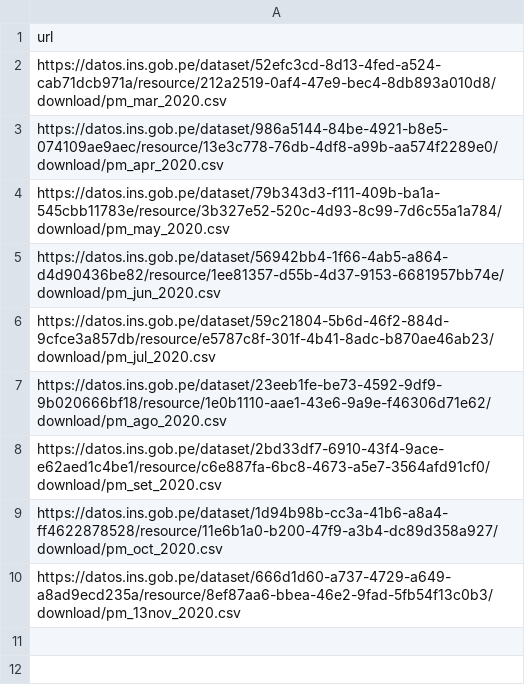
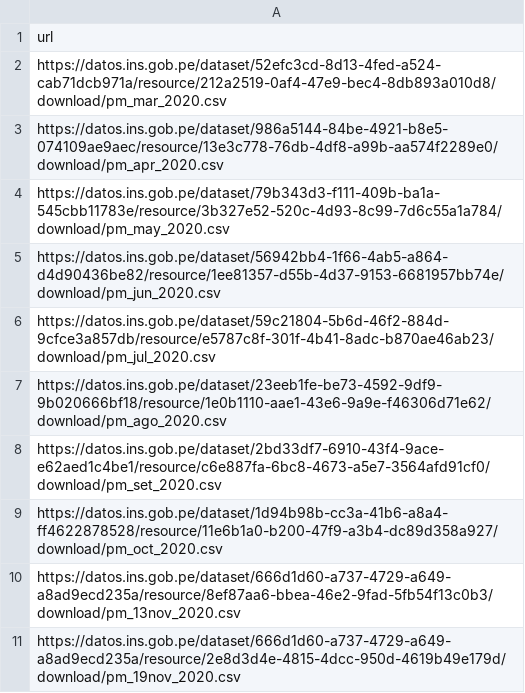
Before and after one commit to jmcastagnetto/pruebas_moleculares_peru_covid19_ins, a CSV file: data_sources.csv, drawn as a sheet.

Commit message:
actualizado con datos del 2020-11-19, añadir soporte para daff

```diff
--- a/data_sources.csv
+++ b/data_sources.csv
@@ -10 +10,2 @@ https://datos.ins.gob.pe/dataset/1d94b98b-cc3a-41b6-a8a4-ff4622878528/resource/1
 https://datos.ins.gob.pe/dataset/666d1d60-a737-4729-a649-a8ad9ecd235a/resource/8ef87aa6-bbea-46e2-9fad-5fb54f13c0b3/download/pm_13nov_2020.csv
+https://datos.ins.gob.pe/dataset/666d1d60-a737-4729-a649-a8ad9ecd235a/resource/2e8d3d4e-4815-4dcc-950d-4619b49e179d/download/pm_19nov_2020.csv
```
Also changed, not shown: 8 other files.
